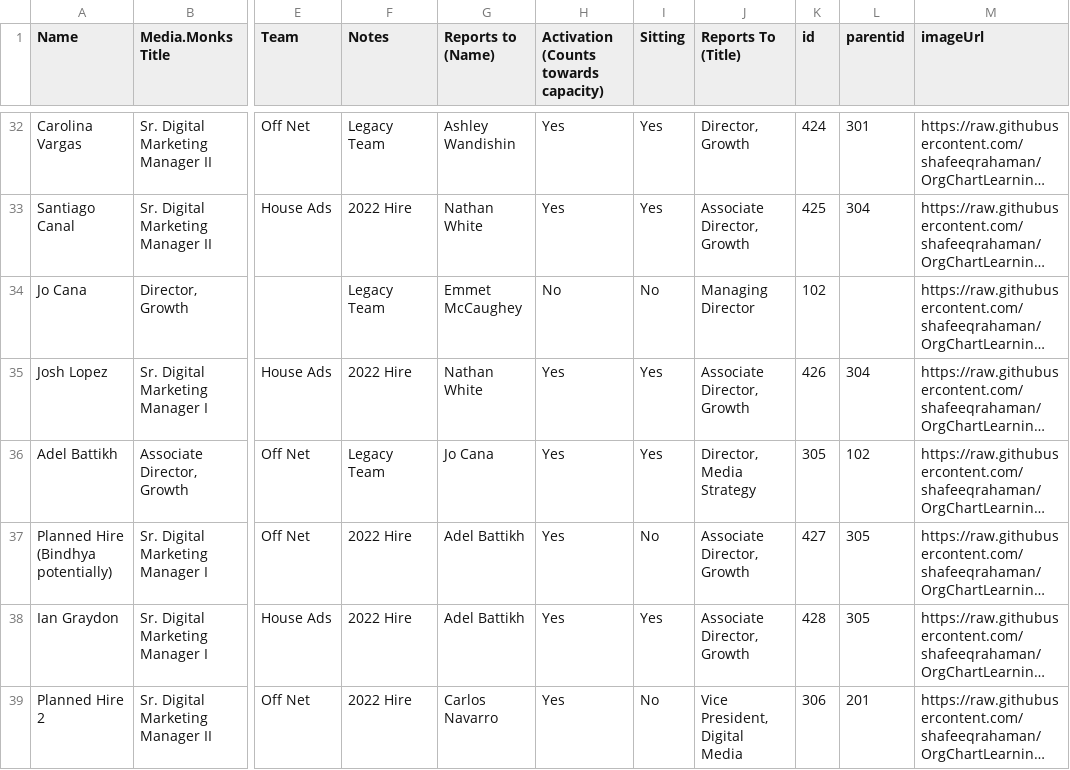
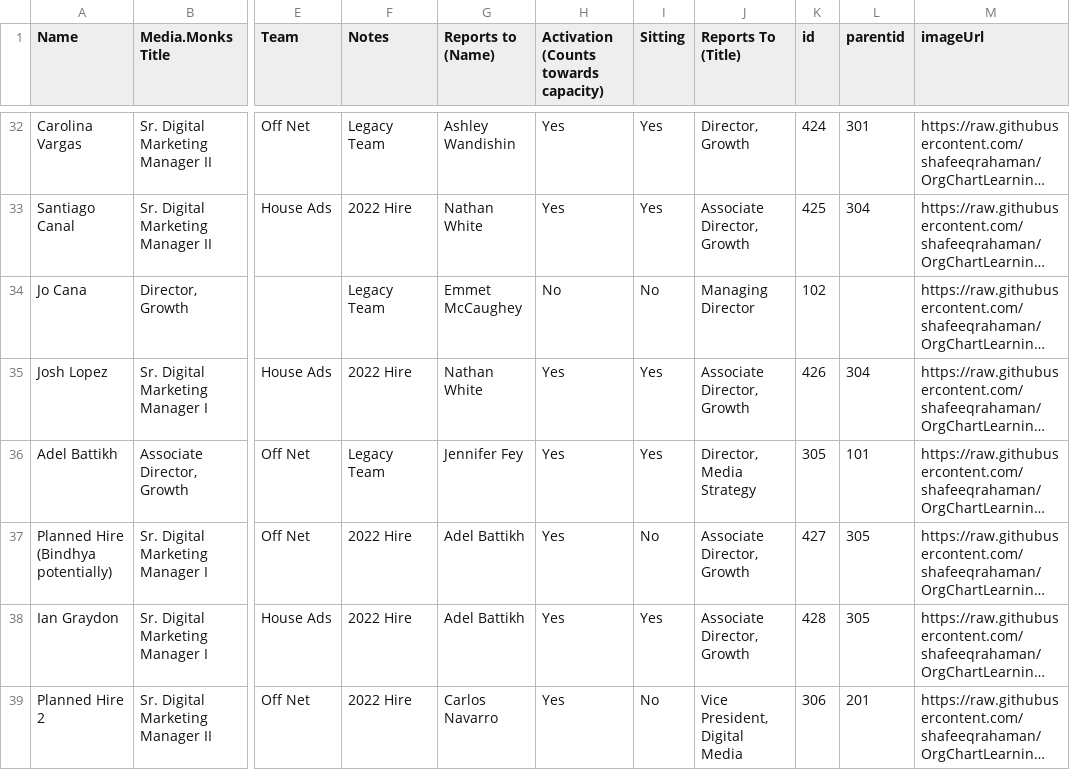
Before and after one commit to shafeeqrahaman/OrgChartLearning, a CSV file: Org.csv, drawn as a sheet; only a part is shown, gaps mark what is left out; long unchanged cells end in …; the diff names each change by its address in the sheet, - before the commit and + after, or states it on an @@ line.

Commit message:
Update Org.csv

```diff
--- a/Org.csv
+++ b/Org.csv
-G36 (Reports to (Name)): Jo Cana
+G36 (Reports to (Name)): Jennifer Fey
-L36 (parentid): 102
+L36 (parentid): 101
```
